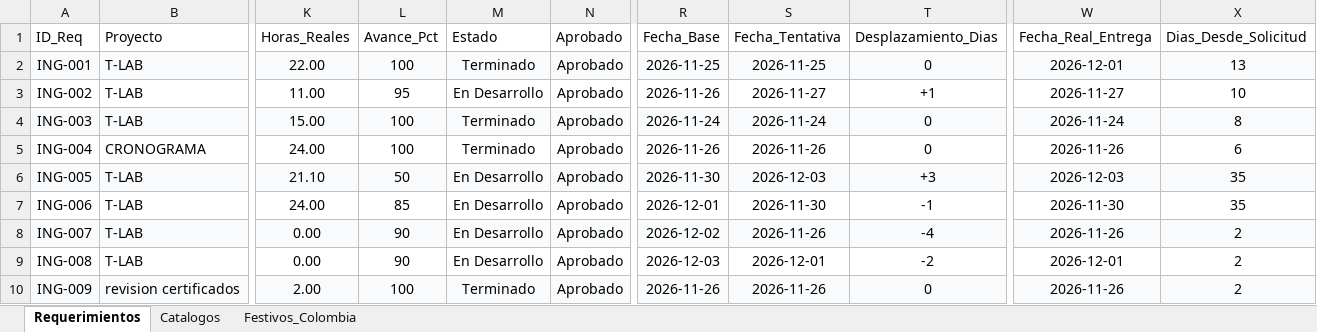
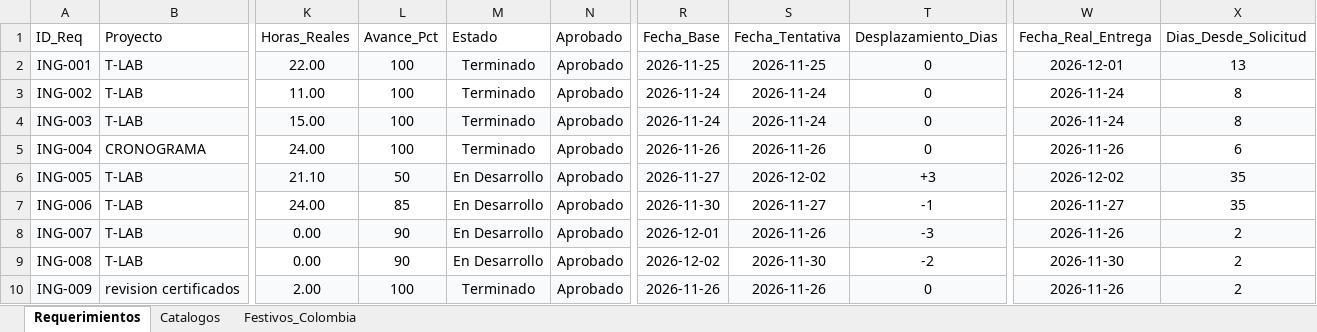
Before and after one commit to morenomolinasamantha-wq/control-avance-ingenieria, an Excel workbook: requerimientos_ingenieria.xlsx, sheet Requerimientos, drawn as a sheet; only a part is shown, gaps mark what is left out; values as stored, in another font and other column widths than the file's, no borders; the diff names each change by its address in the sheet, - before the commit and + after, or states it on an @@ line.

Commit message:
[skip ci] Actualizar requerimientos_ingenieria.xlsx desde tablero web

```diff
--- a/requerimientos_ingenieria.xlsx (sheet Requerimientos)
+++ b/requerimientos_ingenieria.xlsx (sheet Requerimientos)
-L3 (Avance_Pct): 95
+L3 (Avance_Pct): 100
-M3 (Estado): En Desarrollo
+M3 (Estado): Terminado
-R3 (Fecha_Base): 2026-11-26
+R3 (Fecha_Base): 2026-11-24
-S3 (Fecha_Tentativa): 2026-11-27
+S3 (Fecha_Tentativa): 2026-11-24
-T3 (Desplazamiento_Dias): +1
+T3 (Desplazamiento_Dias): 0
-W3 (Fecha_Real_Entrega): 2026-11-27
+W3 (Fecha_Real_Entrega): 2026-11-24
-X3 (Dias_Desde_Solicitud): 10
+X3 (Dias_Desde_Solicitud): 8
-R6 (Fecha_Base): 2026-11-30
+R6 (Fecha_Base): 2026-11-27
-S6 (Fecha_Tentativa): 2026-12-03
+S6 (Fecha_Tentativa): 2026-12-02
-W6 (Fecha_Real_Entrega): 2026-12-03
+W6 (Fecha_Real_Entrega): 2026-12-02
-R7 (Fecha_Base): 2026-12-01
+R7 (Fecha_Base): 2026-11-30
-S7 (Fecha_Tentativa): 2026-11-30
+S7 (Fecha_Tentativa): 2026-11-27
-W7 (Fecha_Real_Entrega): 2026-11-30
+W7 (Fecha_Real_Entrega): 2026-11-27
-R8 (Fecha_Base): 2026-12-02
+R8 (Fecha_Base): 2026-12-01
-T8 (Desplazamiento_Dias): -4
+T8 (Desplazamiento_Dias): -3
-R9 (Fecha_Base): 2026-12-03
+R9 (Fecha_Base): 2026-12-02
-S9 (Fecha_Tentativa): 2026-12-01
+S9 (Fecha_Tentativa): 2026-11-30
-W9 (Fecha_Real_Entrega): 2026-12-01
+W9 (Fecha_Real_Entrega): 2026-11-30
```
